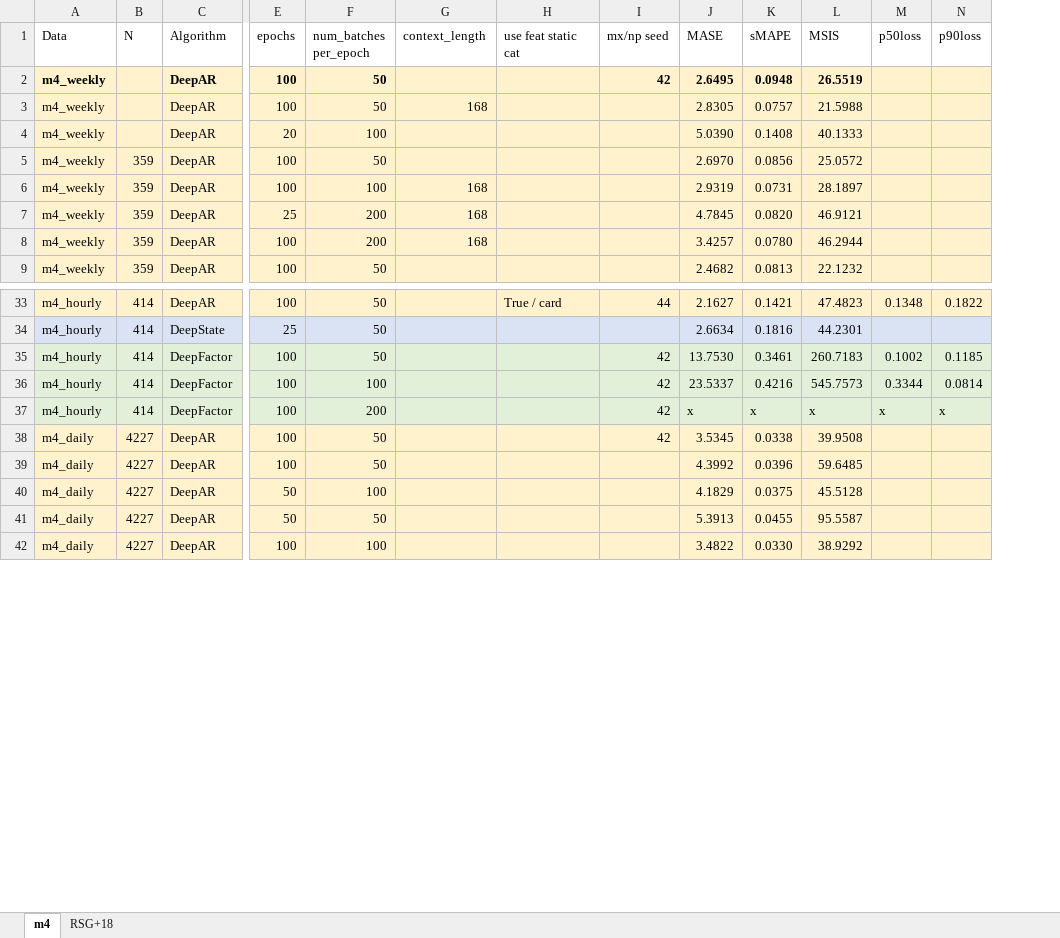
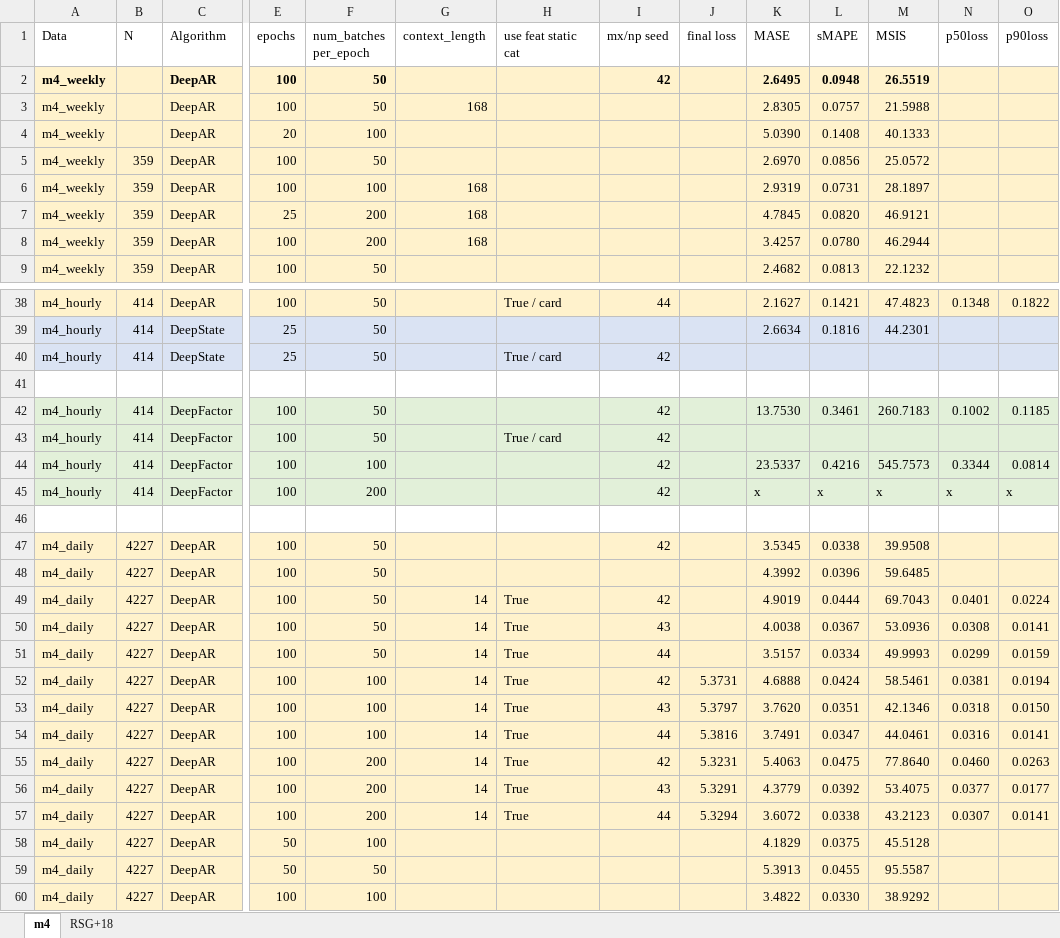
Before and after one commit to tm1611/RNN-for-Time-Series, an Excel workbook: results/results_v2.xlsb.xlsx, sheet m4, drawn as a sheet; only a part is shown, gaps mark what is left out; values as stored, in another font and other column widths than the file's, no borders; rows hold the shown columns only; the diff covers the shown part only; the diff names each change by its address in the sheet, - before the commit and + after, or states it on an @@ line.

```diff
--- a/results/results_v2.xlsb.xlsx (sheet m4)
+++ b/results/results_v2.xlsb.xlsx (sheet m4)
+column J (final loss), empty
+row 40: m4_hourly | 414 | DeepState | 25 | 50 |  | True / card | 42
+row 41: (empty)
+row 43: m4_hourly | 414 | DeepFactor | 100 | 50 |  | True / card | 42
+row 46: (empty)
+row 49: m4_daily | 4227 | DeepAR | 100 | 50 | 14 | True | 42 |  | 4.9019 | 0.0444 | 69.7043 | 0.0401 | 0.0224
+row 50: m4_daily | 4227 | DeepAR | 100 | 50 | 14 | True | 43 |  | 4.0038 | 0.0367 | 53.0936 | 0.0308 | 0.0141
+row 51: m4_daily | 4227 | DeepAR | 100 | 50 | 14 | True | 44 |  | 3.5157 | 0.0334 | 49.9993 | 0.0299 | 0.0159
+row 52: m4_daily | 4227 | DeepAR | 100 | 100 | 14 | True | 42 | 5.3731 | 4.6888 | 0.0424 | 58.5461 | 0.0381 | 0.0194
+row 53: m4_daily | 4227 | DeepAR | 100 | 100 | 14 | True | 43 | 5.3797 | 3.7620 | 0.0351 | 42.1346 | 0.0318 | 0.0150
+row 54: m4_daily | 4227 | DeepAR | 100 | 100 | 14 | True | 44 | 5.3816 | 3.7491 | 0.0347 | 44.0461 | 0.0316 | 0.0141
+row 55: m4_daily | 4227 | DeepAR | 100 | 200 | 14 | True | 42 | 5.3231 | 5.4063 | 0.0475 | 77.8640 | 0.0460 | 0.0263
+row 56: m4_daily | 4227 | DeepAR | 100 | 200 | 14 | True | 43 | 5.3291 | 4.3779 | 0.0392 | 53.4075 | 0.0377 | 0.0177
+row 57: m4_daily | 4227 | DeepAR | 100 | 200 | 14 | True | 44 | 5.3294 | 3.6072 | 0.0338 | 43.2123 | 0.0307 | 0.0141
```
Also changed, not shown: 7 added rows elsewhere in this sheet, sheet RSG+18, 3 other files.
